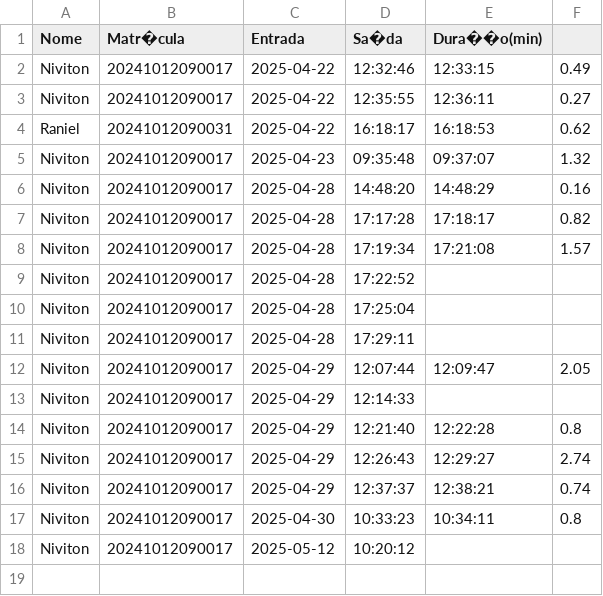
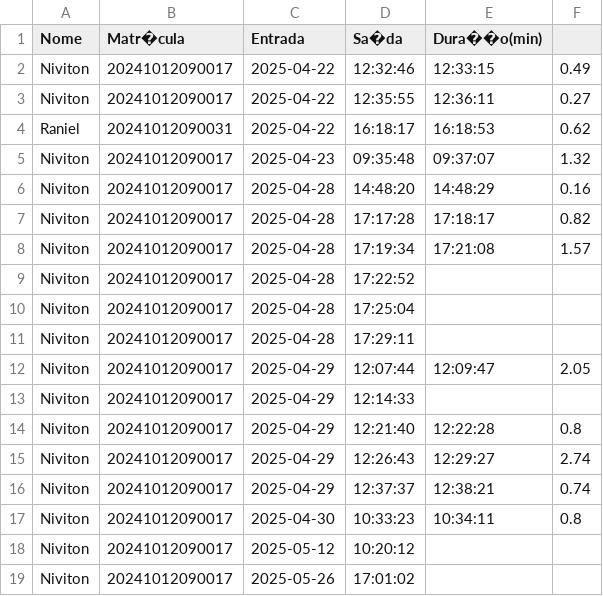
Before and after one commit to niviton/sistema_maker, a CSV file: pontos.csv, drawn as a sheet; the diff names each change by its address in the sheet, - before the commit and + after, or states it on an @@ line.

```diff
--- a/pontos.csv
+++ b/pontos.csv
+row 19: Niviton | 20241012090017 | 2025-05-26 | 17:01:02
```
Also changed, not shown: visitas.csv, 6 other files.
